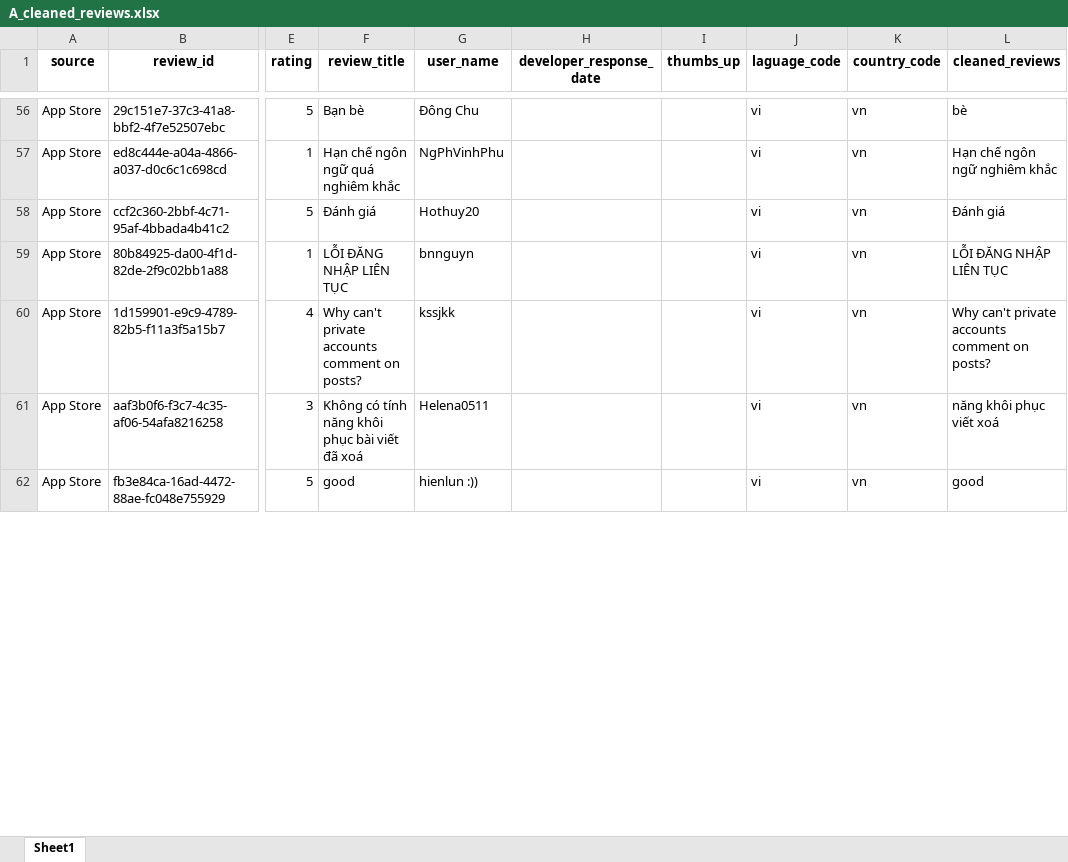
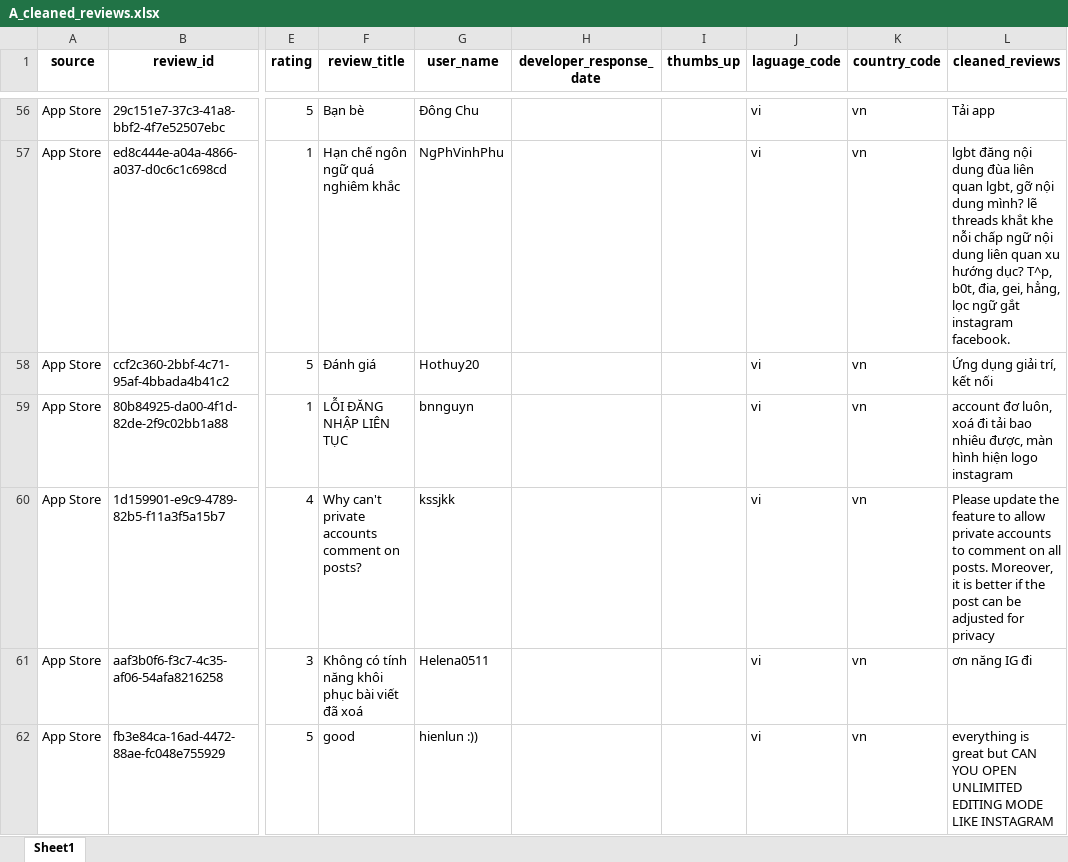
Before and after one commit to Sura3607/ScanReview_Theards, an Excel workbook: FilteredData/A_cleaned_reviews.xlsx, sheet Sheet1, drawn as a sheet; only a part is shown, gaps mark what is left out; values as stored, in another font and other column widths than the file's, no borders; the diff covers the shown part only; the diff names each change by its address in the sheet, - before the commit and + after, or states it on an @@ line.

```diff
--- a/FilteredData/A_cleaned_reviews.xlsx (sheet Sheet1)
+++ b/FilteredData/A_cleaned_reviews.xlsx (sheet Sheet1)
-L56 (cleaned_reviews): bè
+L56 (cleaned_reviews): Tải app
-L57 (cleaned_reviews): Hạn chế ngôn ngữ nghiêm khắc
+L57 (cleaned_reviews): lgbt đăng nội dung đùa liên quan lgbt, gỡ nội dung mình? lẽ threads khắt khe nỗi chấp ngữ nội dung liên quan xu hướng dục? T^p, b0t, đia, gei, hẳng, lọc ngữ gắt instagram facebook.
-L58 (cleaned_reviews): Đánh giá
+L58 (cleaned_reviews): Ứng dụng giải trí, kết nối
-L59 (cleaned_reviews): LỖI ĐĂNG NHẬP LIÊN TỤC
+L59 (cleaned_reviews): account đơ luôn, xoá đi tải bao nhiêu được, màn hình hiện logo instagram
-L60 (cleaned_reviews): Why can't private accounts comment on posts?
+L60 (cleaned_reviews): Please update the feature to allow private accounts to comment on all posts. Moreover, it is better if the post can be adjusted for privacy
-L61 (cleaned_reviews): năng khôi phục viết xoá
+L61 (cleaned_reviews): ơn năng IG đi
-L62 (cleaned_reviews): good
+L62 (cleaned_reviews): everything is great but CAN YOU OPEN UNLIMITED EDITING MODE LIKE INSTAGRAM
```
Also changed, not shown: 313 edited cells elsewhere in this sheet, FilteredData/G_cleaned_reviews.xlsx, UnfilteredData/AppStoreReviews.xlsx, 1 other file.
